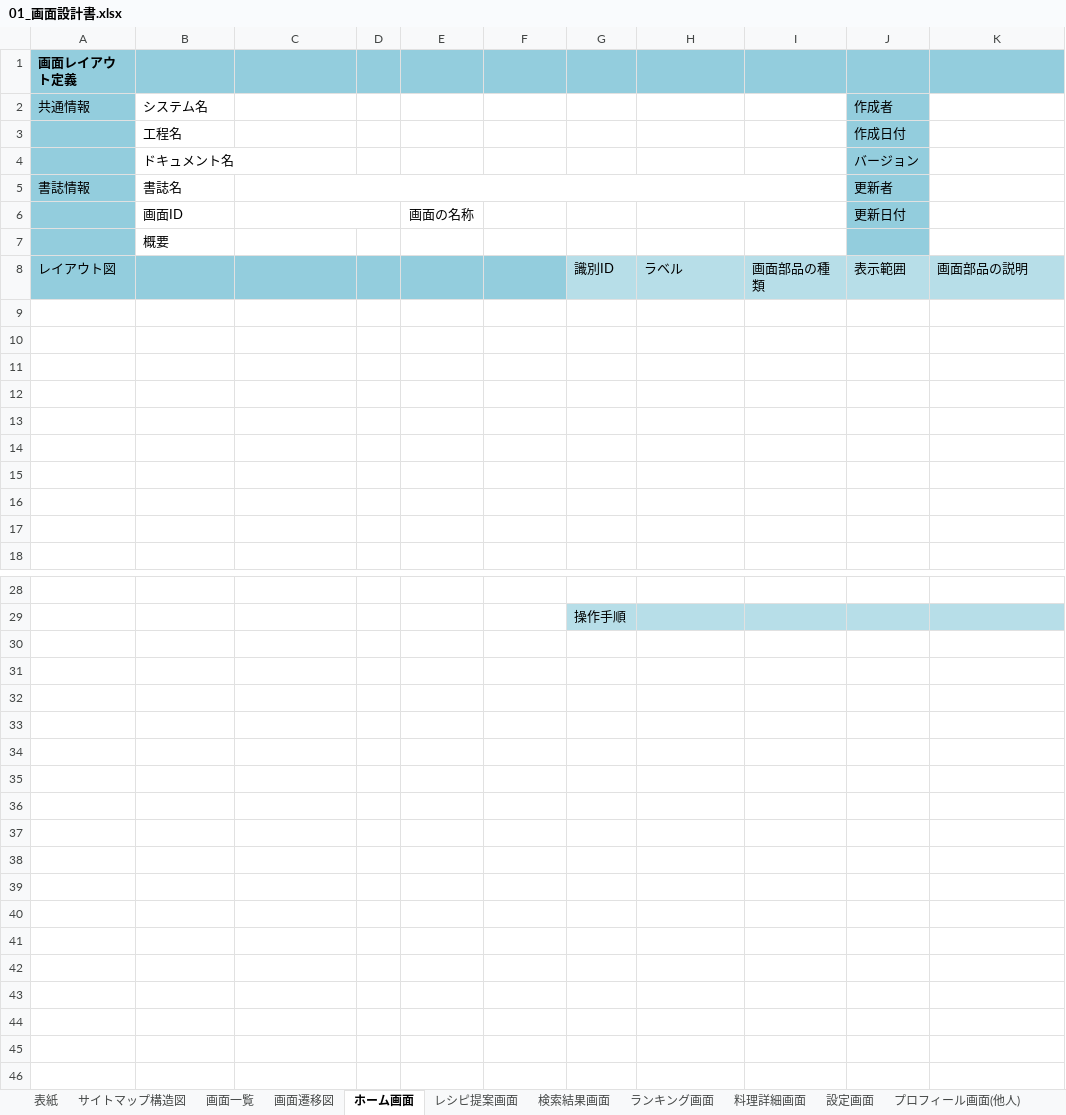
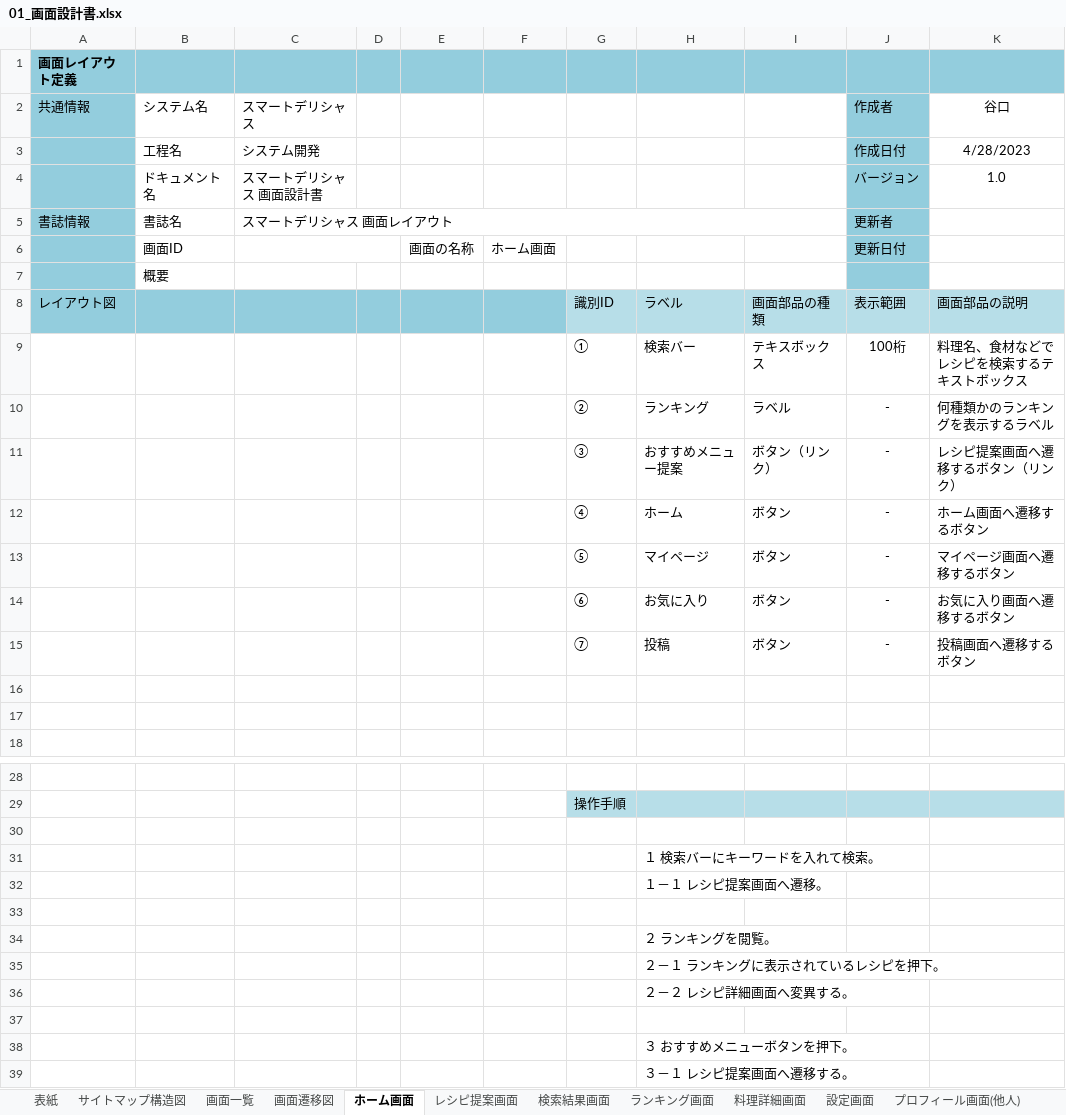
Before and after one commit to shooooooogo/2023Dev3Early, an Excel workbook: 01_画面設計書.xlsx, sheet ホーム画面, drawn as a sheet; only a part is shown, gaps mark what is left out; values as stored, in another font and other column widths than the file's, no borders; charts and pictures not drawn; the diff names each change by its address in the sheet, - before the commit and + after, or states it on an @@ line.

Commit message:
Update 01_画面設計書.xlsx

```diff
--- a/01_画面設計書.xlsx (sheet ホーム画面)
+++ b/01_画面設計書.xlsx (sheet ホーム画面)
-C2: (empty)
+C2: スマートデリシャス
-K2: (empty)
+K2: 谷口
-C3 (スマートデリシャス): (empty)
+C3 (スマートデリシャス): システム開発
-K3 (谷口): (empty)
+K3 (谷口): 4/28/2023
-C4 (スマートデリシャス): (empty)
+C4 (スマートデリシャス): スマートデリシャス 画面設計書
-K4 (谷口): (empty)
+K4 (谷口): 1.0
-C5 (スマートデリシャス): (empty)
+C5 (スマートデリシャス): スマートデリシャス 画面レイアウト
-F6: (empty)
+F6: ホーム画面
-row 9: (empty)
+row 9:  |  |  |  |  |  | ① | 検索バー | テキスボックス | 100桁 | 料理名、食材などでレシピを検索するテキストボックス
-row 10: (empty)
+row 10:  |  |  |  |  |  | ② | ランキング | ラベル | - | 何種類かのランキングを表示するラベル
-row 11: (empty)
+row 11:  |  |  |  |  |  | ③ | おすすめメニュー提案 | ボタン（リンク） | - | レシピ提案画面へ遷移するボタン（リンク）
-row 12: (empty)
+row 12:  |  |  |  |  |  | ④ | ホーム | ボタン | - | ホーム画面へ遷移するボタン
-row 13: (empty)
+row 13:  |  |  |  |  |  | ⑤ | マイページ | ボタン | - | マイページ画面へ遷移するボタン
-row 14: (empty)
+row 14:  |  |  |  |  |  | ⑥ | お気に入り | ボタン | - | お気に入り画面へ遷移するボタン
-row 15: (empty)
+row 15:  |  |  |  |  |  | ⑦ | 投稿 | ボタン | - | 投稿画面へ遷移するボタン
+row 30: (empty)
+row 31:  |  |  |  |  |  |  | １ 検索バーにキーワードを入れて検索。
+row 32:  |  |  |  |  |  |  | １－１ レシピ提案画面へ遷移。
+row 33: (empty)
+row 34:  |  |  |  |  |  |  | ２ ランキングを閲覧。
+row 35:  |  |  |  |  |  |  | ２－１ ランキングに表示されているレシピを押下。
+row 36:  |  |  |  |  |  |  | ２－２ レシピ詳細画面へ変異する。
+row 37: (empty)
+row 38:  |  |  |  |  |  |  | ３ おすすめメニューボタンを押下。
+row 39:  |  |  |  |  |  |  | ３－１ レシピ提案画面へ遷移する。
```
Also changed, not shown: sheet 下書き画面, charts or pictures.
